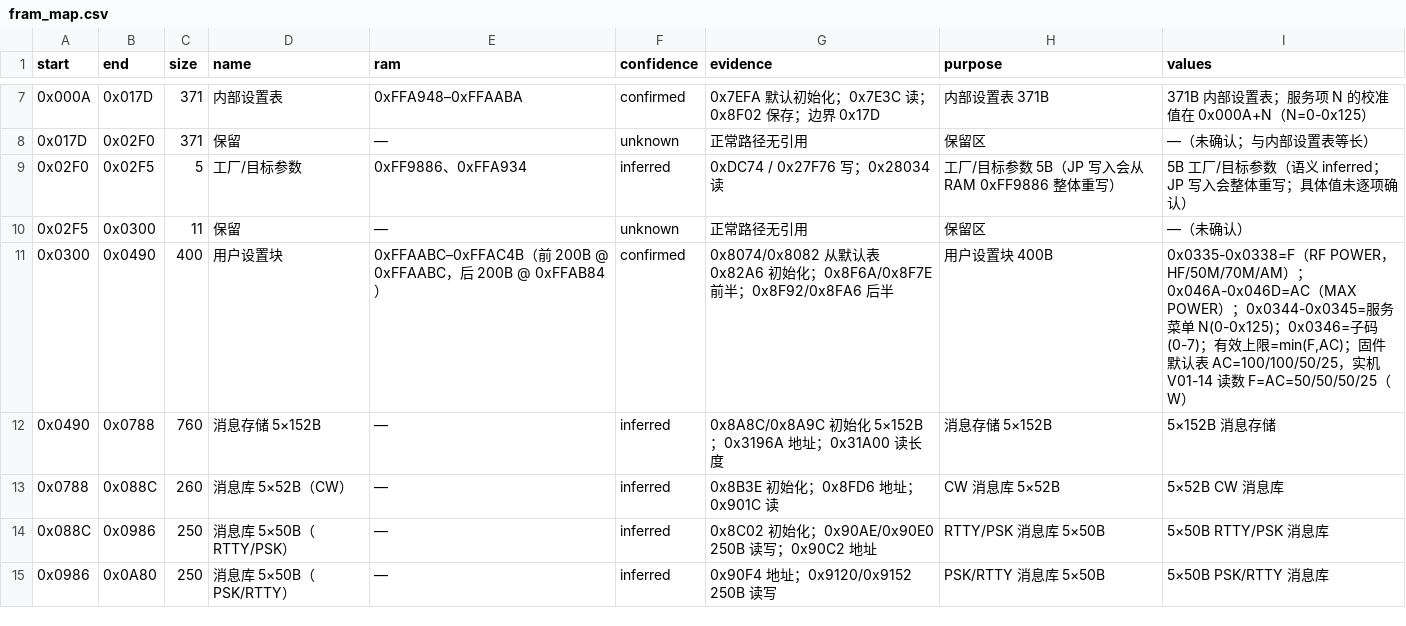
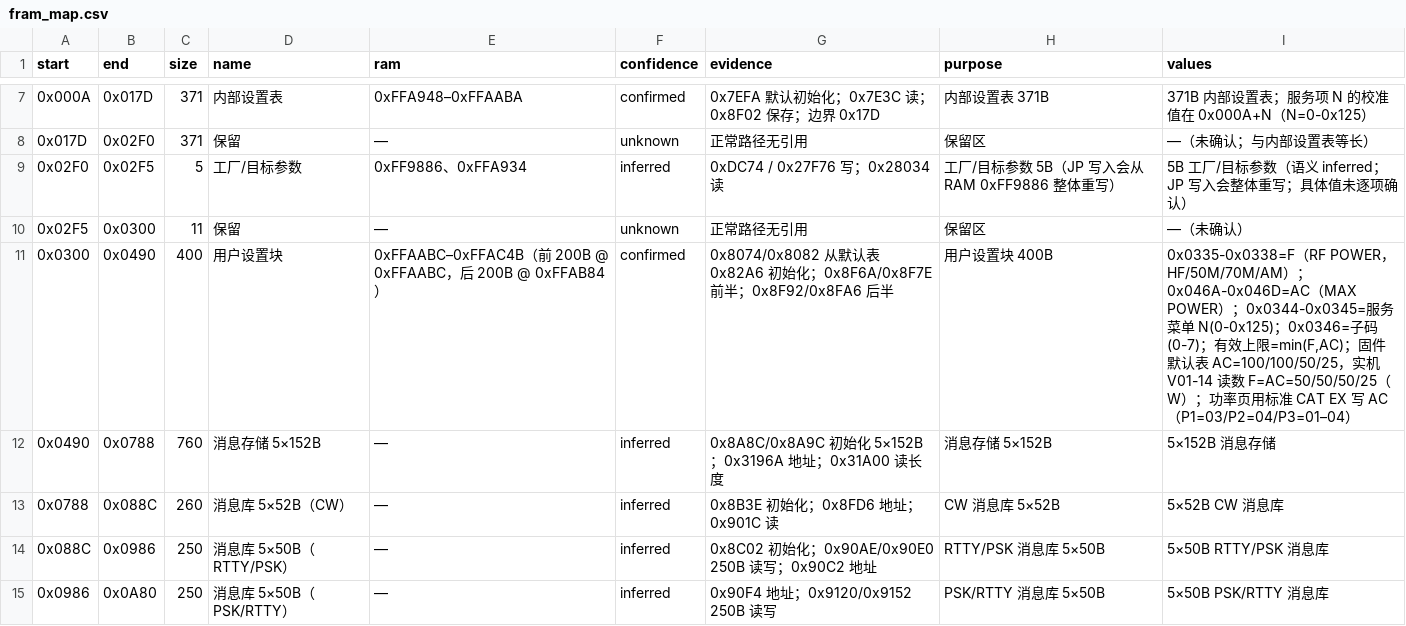
Before and after one commit to xbebhxx3/yaesu_hidden_cat_GUI, a CSV file: radio_cat/data/ftdx10/fram_map.csv, drawn as a sheet; only a part is shown, gaps mark what is left out.

```diff
--- a/radio_cat/data/ftdx10/fram_map.csv
+++ b/radio_cat/data/ftdx10/fram_map.csv
@@ -10,3 +10,3 @@
 0x02F5,0x0300,11,保留,—,unknown,正常路径无引用,保留区,—（未确认）
-0x0300,0x0490,400,用户设置块,0xFFAABC–0xFFAC4B（前 200B @ 0xFFAABC，后 200B @ 0xFFAB84）,confirmed,0x8074/0x8082 从默认表 0x82A6 初始化；0x8F6A/0x8F7E 前半；0x8F92/0x8FA6 后半,用户设置块 400B,"0x0335-0x0338=F（RF POWER，HF/50M/70M/AM）；0x046A-0x046D=AC（MAX POWER）；0x0344-0x0345=服务菜单 N(0-0x125)；0x0346=子码(0-7)；有效上限=min(F,AC)；固件默认表 AC=100/100/50/25，实机 V01-14 读数 F=AC=50/50/50/25（W）"
+0x0300,0x0490,400,用户设置块,0xFFAABC–0xFFAC4B（前 200B @ 0xFFAABC，后 200B @ 0xFFAB84）,confirmed,0x8074/0x8082 从默认表 0x82A6 初始化；0x8F6A/0x8F7E 前半；0x8F92/0x8FA6 后半,用户设置块 400B,"0x0335-0x0338=F（RF POWER，HF/50M/70M/AM）；0x046A-0x046D=AC（MAX POWER）；0x0344-0x0345=服务菜单 N(0-0x125)；0x0346=子码(0-7)；有效上限=min(F,AC)；固件默认表 AC=100/100/50/25，实机 V01-14 读数 F=AC=50/50/50/25（W）；功率页用标准 CAT EX 写 AC（P1=03/P2=04/P3=01–04）"
 0x0490,0x0788,760,消息存储 5×152B,—,inferred,0x8A8C/0x8A9C 初始化 5×152B；0x3196A 地址；0x31A00 读长度,消息存储 5×152B,5×152B 消息存储
```
Also changed, not shown: radio_cat/data/ft891/fram_map.csv, 10 other files.
